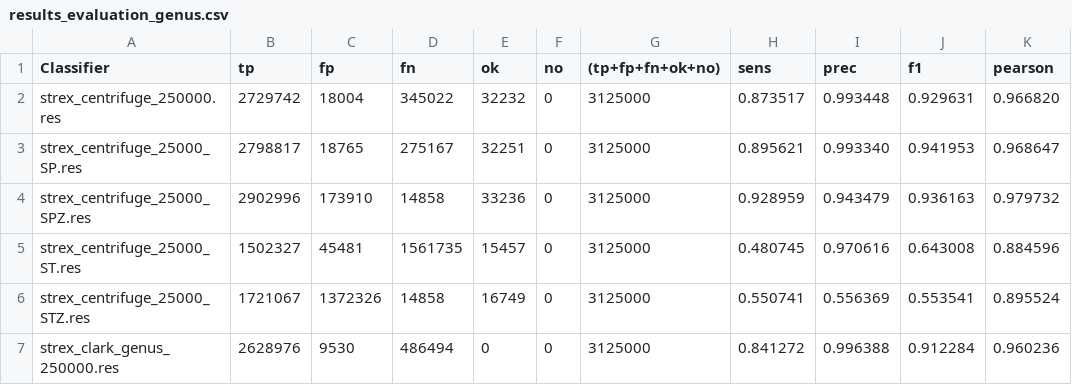
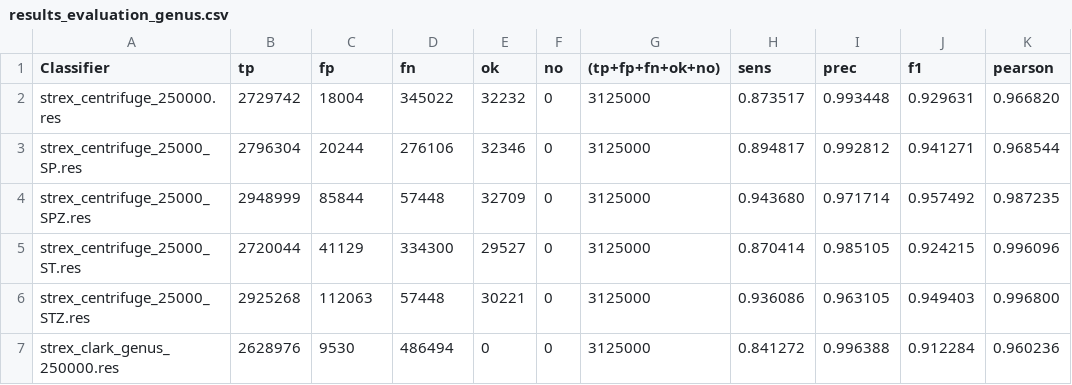
Before and after one commit to leonardoagg/Bioinformatics-Project, a CSV file: Script/results_evaluation_genus.csv, drawn as a sheet; only a part is shown; the diff covers the shown part only.

```diff
--- a/Script/results_evaluation_genus.csv
+++ b/Script/results_evaluation_genus.csv
@@ -2,6 +2,6 @@ Classifier	tp	fp	fn	ok	no	(tp+fp+fn+ok+no)	sens	prec	f1	pearson
 strex_centrifuge_250000.res	2729742	18004	345022	32232	0	3125000	0.873517	0.993448	0.929631	0.966820
-strex_centrifuge_25000_SP.res	2798817	18765	275167	32251	0	3125000	0.895621	0.993340	0.941953	0.968647
-strex_centrifuge_25000_SPZ.res	2902996	173910	14858	33236	0	3125000	0.928959	0.943479	0.936163	0.979732
-strex_centrifuge_25000_ST.res	1502327	45481	1561735	15457	0	3125000	0.480745	0.970616	0.643008	0.884596
-strex_centrifuge_25000_STZ.res	1721067	1372326	14858	16749	0	3125000	0.550741	0.556369	0.553541	0.895524
+strex_centrifuge_25000_SP.res	2796304	20244	276106	32346	0	3125000	0.894817	0.992812	0.941271	0.968544
+strex_centrifuge_25000_SPZ.res	2948999	85844	57448	32709	0	3125000	0.943680	0.971714	0.957492	0.987235
+strex_centrifuge_25000_ST.res	2720044	41129	334300	29527	0	3125000	0.870414	0.985105	0.924215	0.996096
+strex_centrifuge_25000_STZ.res	2925268	112063	57448	30221	0	3125000	0.936086	0.963105	0.949403	0.996800
 strex_clark_genus_250000.res	2628976	9530	486494	0	0	3125000	0.841272	0.996388	0.912284	0.960236
```
Also changed, not shown: 120 edited cells elsewhere in this file, Script/results_evaluation_species.csv, 2 other files.
